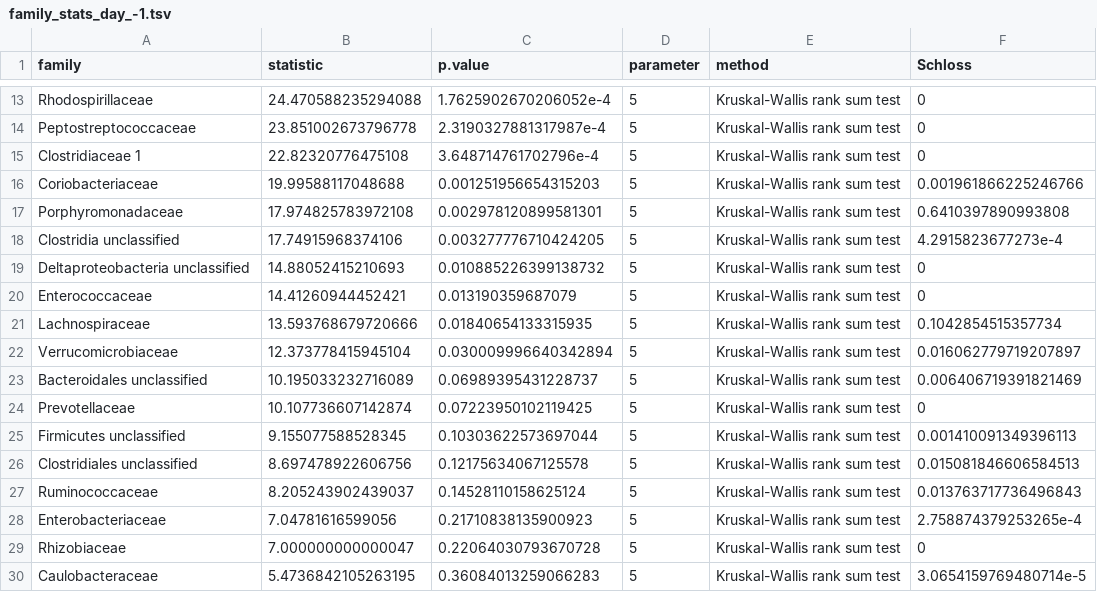
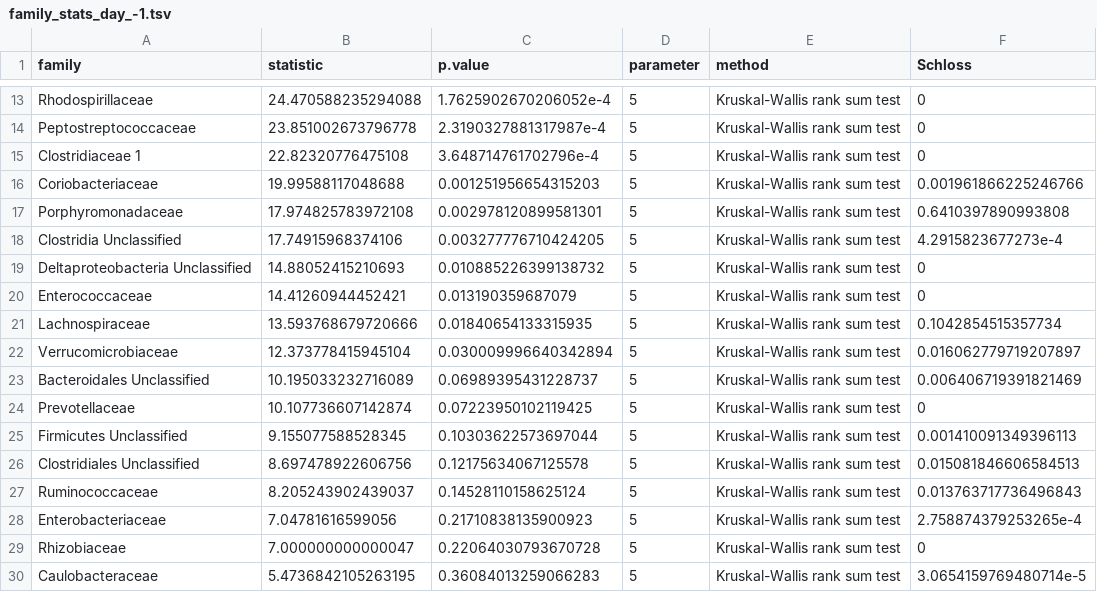
Before and after one commit to SchlossLab/Tomkovich_Vendor_XXXX_2020, a TSV file: data/process/family_stats_day_-1.tsv, drawn as a sheet; only a part is shown, gaps mark what is left out; the diff covers the shown part only; the diff names each change by its address in the sheet, - before the commit and + after, or states it on an @@ line.

```diff
--- a/data/process/family_stats_day_-1.tsv
+++ b/data/process/family_stats_day_-1.tsv
-A18 (family): Clostridia unclassified
+A18 (family): Clostridia Unclassified
-A19 (family): Deltaproteobacteria unclassified
+A19 (family): Deltaproteobacteria Unclassified
-A23 (family): Bacteroidales unclassified
+A23 (family): Bacteroidales Unclassified
-A25 (family): Firmicutes unclassified
+A25 (family): Firmicutes Unclassified
-A26 (family): Clostridiales unclassified
+A26 (family): Clostridiales Unclassified
```
Also changed, not shown: 16 edited cells elsewhere in this file, data/process/family_dn1to0_stats_all_sources.tsv, data/process/family_stats_d7status_d-1.tsv, 46 other files.
